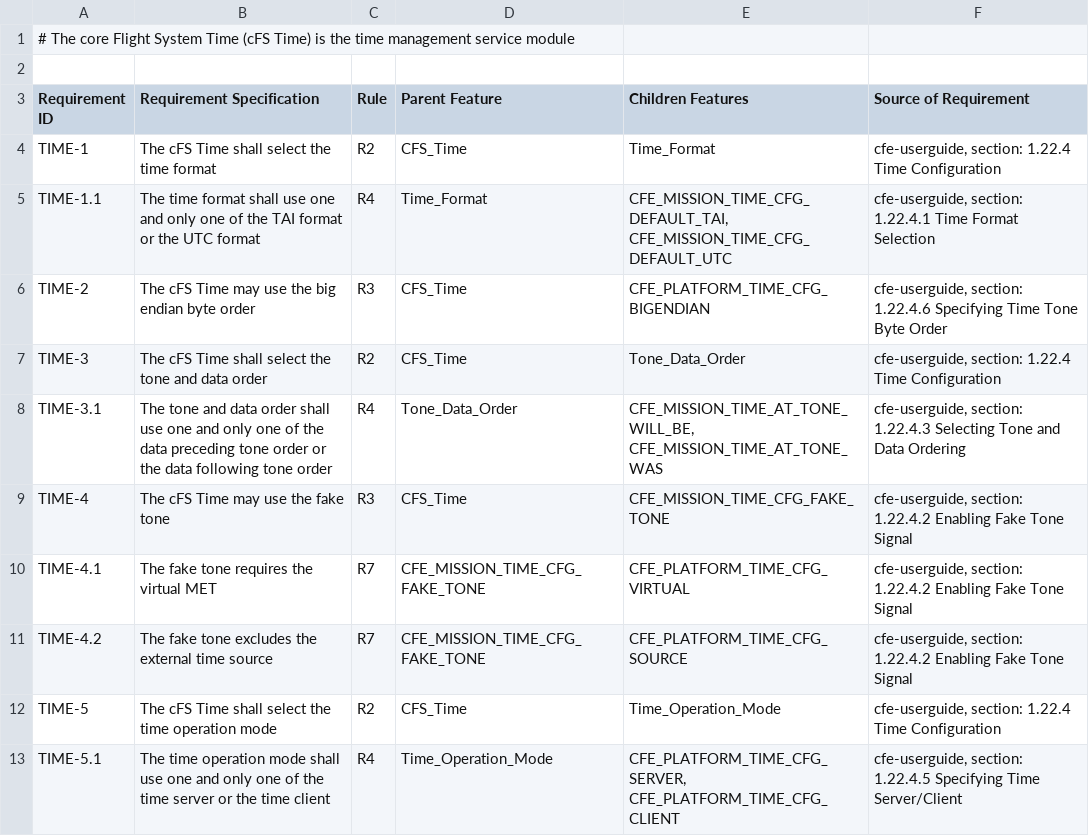
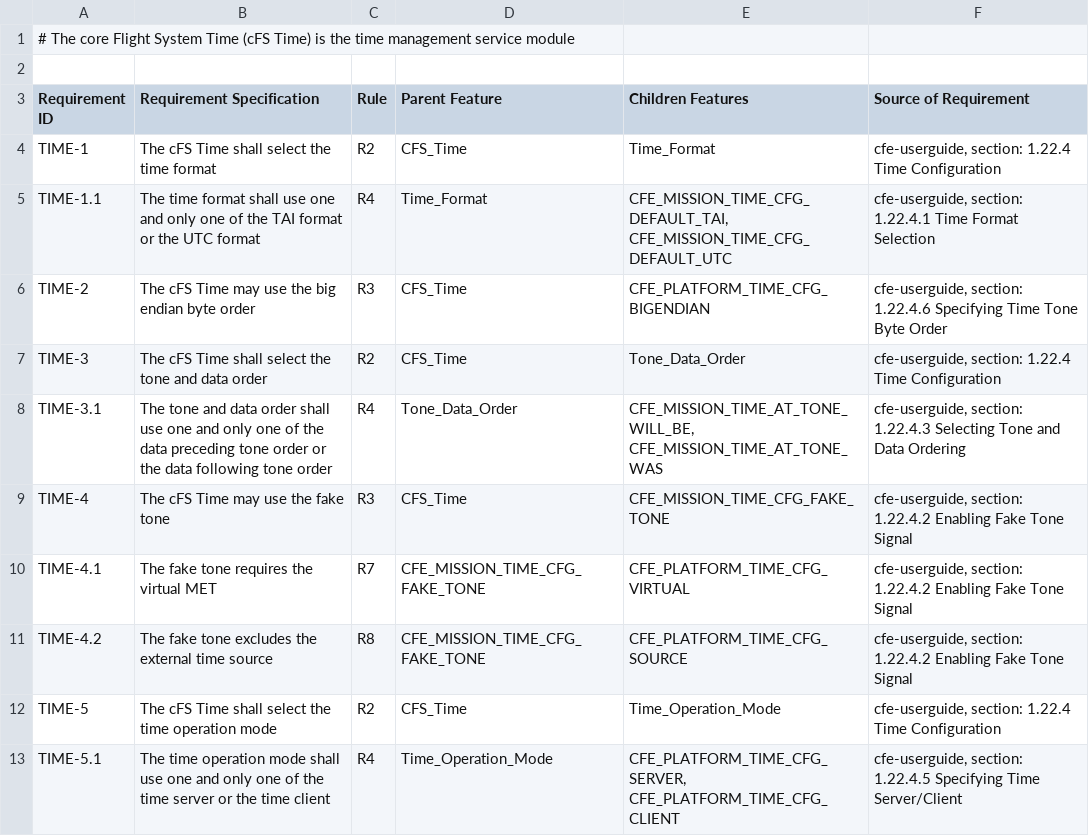
Before and after one commit to chinkhor/VarCHEK, a CSV file: requirements/RTW_cfs.csv, drawn as a sheet; only a part is shown.

```diff
--- a/requirements/RTW_cfs.csv
+++ b/requirements/RTW_cfs.csv
@@ -10,3 +10,3 @@ Requirement ID,Requirement Specification,Rule,Parent Feature,Children Features,S
 "TIME-4.1","The fake tone requires the virtual MET","R7","CFE_MISSION_TIME_CFG_FAKE_TONE","CFE_PLATFORM_TIME_CFG_VIRTUAL","cfe-userguide, section: 1.22.4.2 Enabling Fake Tone Signal"
-"TIME-4.2","The fake tone excludes the external time source","R7","CFE_MISSION_TIME_CFG_FAKE_TONE","CFE_PLATFORM_TIME_CFG_SOURCE","cfe-userguide, section: 1.22.4.2 Enabling Fake Tone Signal"
+"TIME-4.2","The fake tone excludes the external time source","R8","CFE_MISSION_TIME_CFG_FAKE_TONE","CFE_PLATFORM_TIME_CFG_SOURCE","cfe-userguide, section: 1.22.4.2 Enabling Fake Tone Signal"
 "TIME-5","The cFS Time shall select the time operation mode","R2","CFS_Time","Time_Operation_Mode","cfe-userguide, section: 1.22.4 Time Configuration"
```
Also changed, not shown: requirements/RTW_axtls_Kconfig.csv, requirements/RTW_busybox_coreutils.csv, 11 other files.
